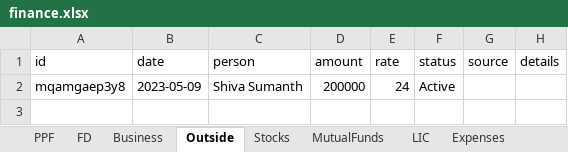
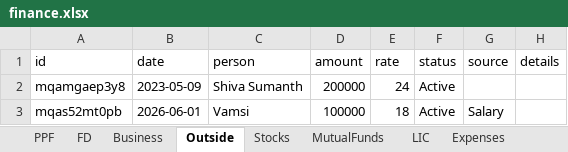
Before and after one commit to Sgali999/finance-tracker, an Excel workbook: data/finance.xlsx, sheet Outside, drawn as a sheet; values as stored, in another font and other column widths than the file's, no borders; the diff names each change by its address in the sheet, - before the commit and + after, or states it on an @@ line.

Commit message:
Finance update 2026-06-12

```diff
--- a/data/finance.xlsx (sheet Outside)
+++ b/data/finance.xlsx (sheet Outside)
+row 3: mqas52mt0pb | 2026-06-01 | Vamsi | 100000 | 18 | Active | Salary
```
